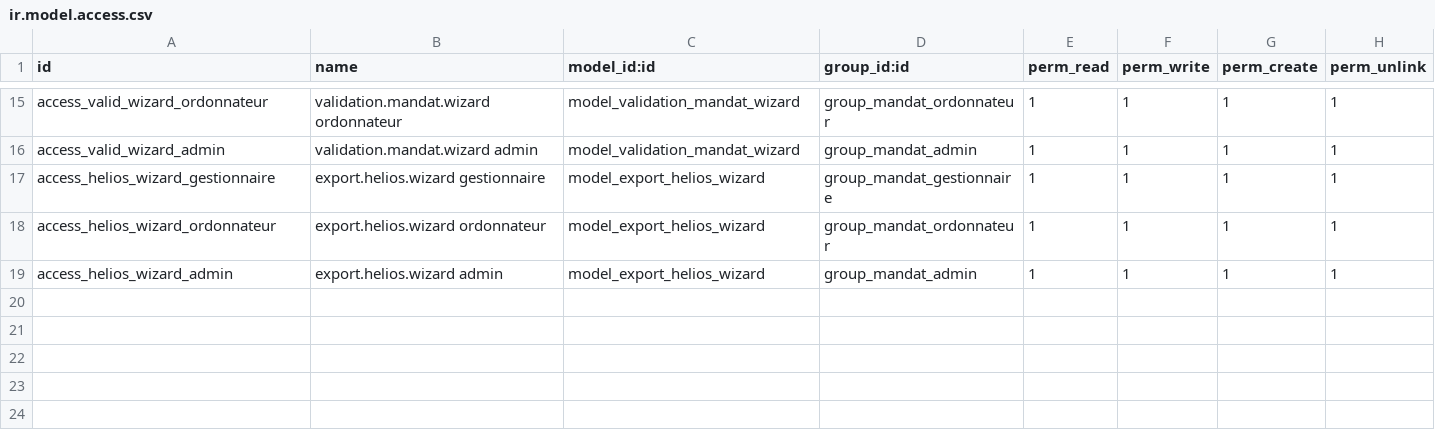
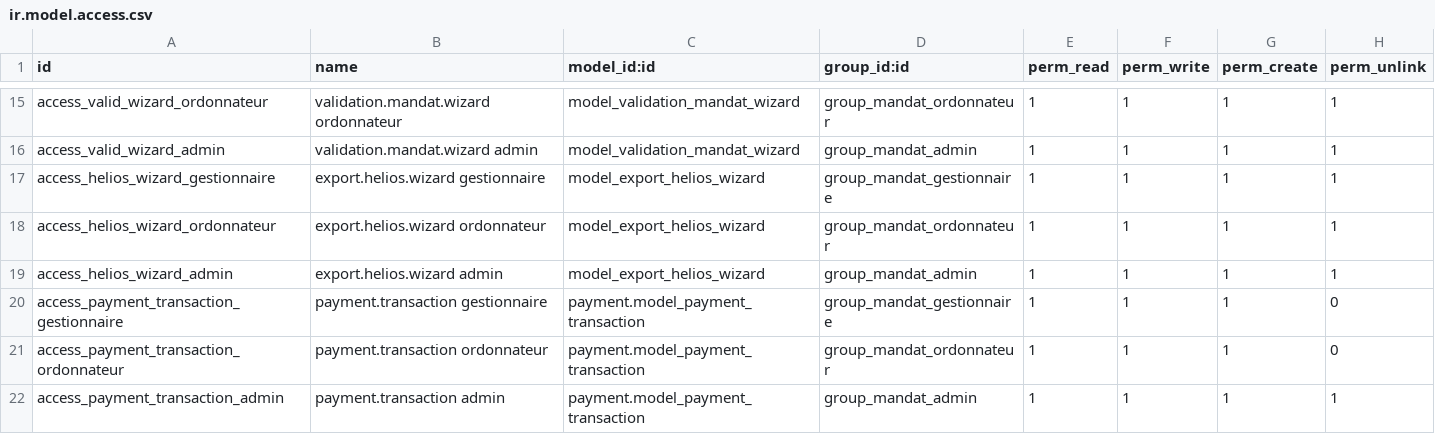
Before and after one commit to exocoms-teams/e-commerce, a CSV file: mandat_admin/security/ir.model.access.csv, drawn as a sheet; only a part is shown, gaps mark what is left out; the diff names each change by its address in the sheet, - before the commit and + after, or states it on an @@ line.

Commit message:
feat: ajout du provider de paiement mandat administratif avec lien automatique commande/mandat

```diff
--- a/mandat_admin/security/ir.model.access.csv
+++ b/mandat_admin/security/ir.model.access.csv
+row 20: access_payment_transaction_gestionnaire | payment.transaction gestionnaire | payment.model_payment_transaction | group_mandat_gestionnaire | 1 | 1 | 1 | 0
+row 21: access_payment_transaction_ordonnateur | payment.transaction ordonnateur | payment.model_payment_transaction | group_mandat_ordonnateur | 1 | 1 | 1 | 0
+row 22: access_payment_transaction_admin | payment.transaction admin | payment.model_payment_transaction | group_mandat_admin | 1 | 1 | 1 | 1
```
Also changed, not shown: 6 other files.
